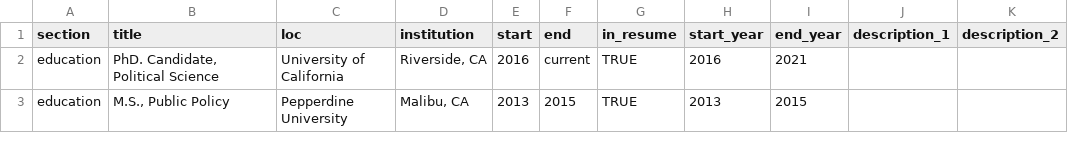
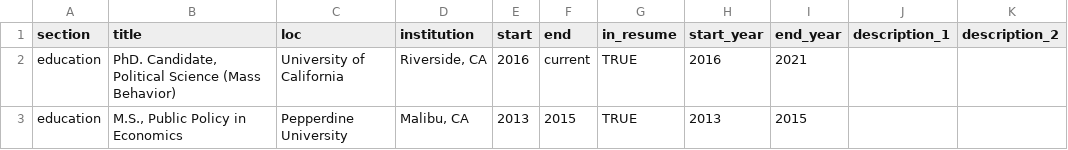
Before and after one commit to SunnyYShao/cv, a CSV file: resume/positions_sunny.csv, drawn as a sheet; only a part is shown; the diff covers the shown part only; the diff names each change by its address in the sheet, - before the commit and + after, or states it on an @@ line.

Commit message:
update resume and cv with more specifications

```diff
--- a/resume/positions_sunny.csv
+++ b/resume/positions_sunny.csv
-B2 (title): PhD. Candidate, Political Science
+B2 (title): PhD. Candidate, Political Science (Mass Behavior)
-B3 (title): M.S., Public Policy
+B3 (title): M.S., Public Policy in Economics
```
Also changed, not shown: 2 edited cells elsewhere in this file, 9 other files.
